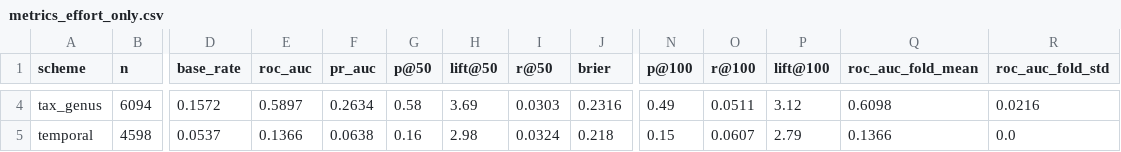
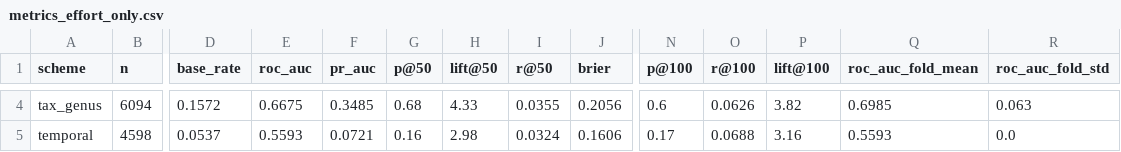
Before and after one commit to linustalacko/zoonotic-honest-eval, a CSV file: results/metrics_effort_only.csv, drawn as a sheet; only a part is shown, gaps mark what is left out; the diff covers the shown part only; the diff names each change by its address in the sheet, - before the commit and + after, or states it on an @@ line.

```diff
--- a/results/metrics_effort_only.csv
+++ b/results/metrics_effort_only.csv
-E4 (roc_auc): 0.5897
+E4 (roc_auc): 0.6675
-F4 (pr_auc): 0.2634
+F4 (pr_auc): 0.3485
-G4 (p@50): 0.58
+G4 (p@50): 0.68
-H4 (lift@50): 3.69
+H4 (lift@50): 4.33
-I4 (r@50): 0.0303
+I4 (r@50): 0.0355
-J4 (brier): 0.2316
+J4 (brier): 0.2056
-N4 (p@100): 0.49
+N4 (p@100): 0.6
-O4 (r@100): 0.0511
+O4 (r@100): 0.0626
-P4 (lift@100): 3.12
+P4 (lift@100): 3.82
-Q4 (roc_auc_fold_mean): 0.6098
+Q4 (roc_auc_fold_mean): 0.6985
-R4 (roc_auc_fold_std): 0.0216
+R4 (roc_auc_fold_std): 0.063
-E5 (roc_auc): 0.1366
+E5 (roc_auc): 0.5593
-F5 (pr_auc): 0.0638
+F5 (pr_auc): 0.0721
-J5 (brier): 0.218
+J5 (brier): 0.1606
-N5 (p@100): 0.15
+N5 (p@100): 0.17
-O5 (r@100): 0.0607
+O5 (r@100): 0.0688
-P5 (lift@100): 2.79
+P5 (lift@100): 3.16
-Q5 (roc_auc_fold_mean): 0.1366
+Q5 (roc_auc_fold_mean): 0.5593
```
Also changed, not shown: 25 edited cells elsewhere in this file, results/leaderboard.csv, results/metrics_composition_logreg.csv, 7 other files.
